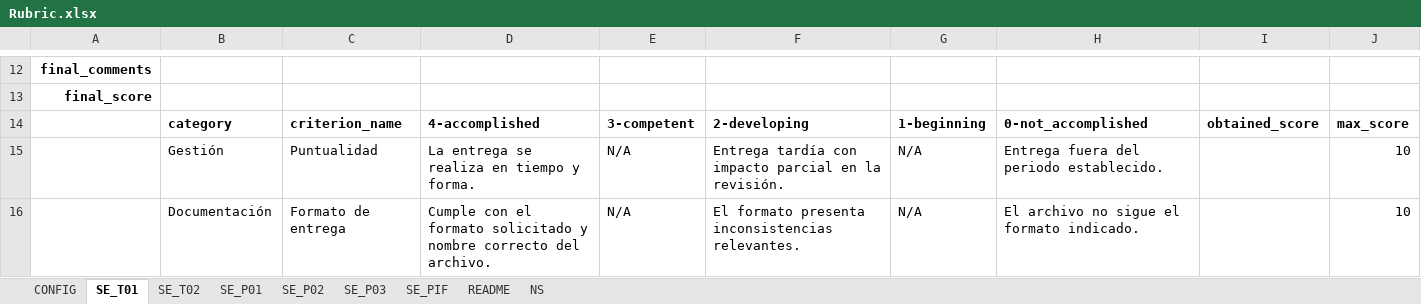
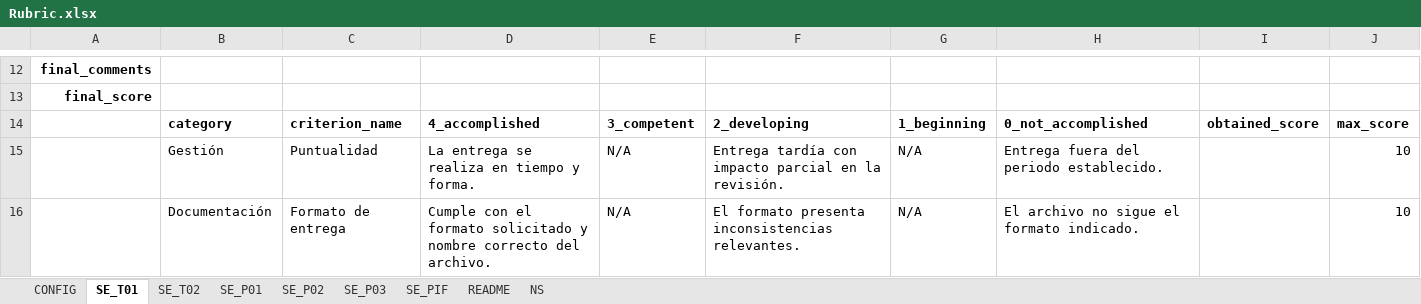
Before and after one commit to adriangilr/gradeops, an Excel workbook: config/Rubric.xlsx, sheet SE_T01, drawn as a sheet; only a part is shown, gaps mark what is left out; values as stored, in another font and other column widths than the file's, no borders; charts and pictures not drawn; the diff names each change by its address in the sheet, - before the commit and + after, or states it on an @@ line.

```diff
--- a/config/Rubric.xlsx (sheet SE_T01)
+++ b/config/Rubric.xlsx (sheet SE_T01)
-D14: 4-accomplished
+D14: 4_accomplished
-E14: 3-competent
+E14: 3_competent
-F14: 2-developing
+F14: 2_developing
-G14: 1-beginning
+G14: 1_beginning
-H14: 0-not_accomplished
+H14: 0_not_accomplished
```
Also changed, not shown: charts or pictures, 1 other file.
